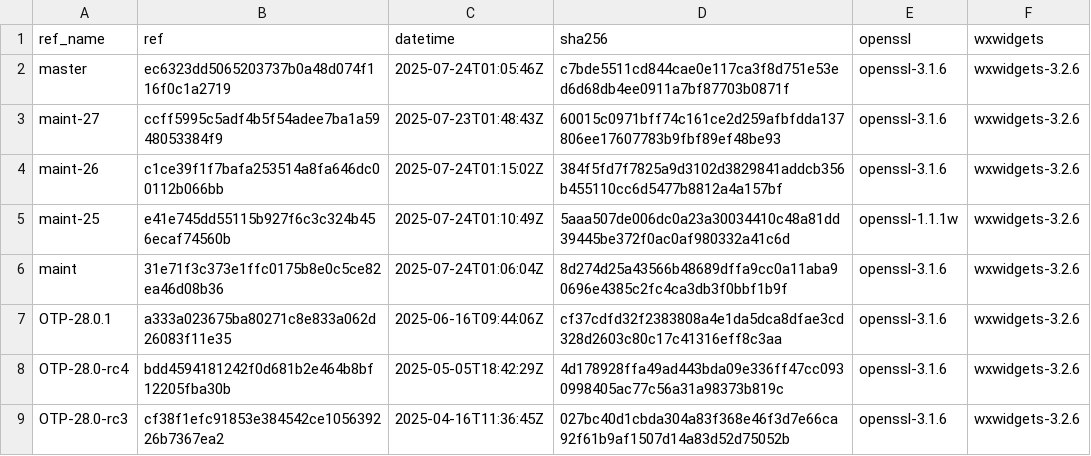
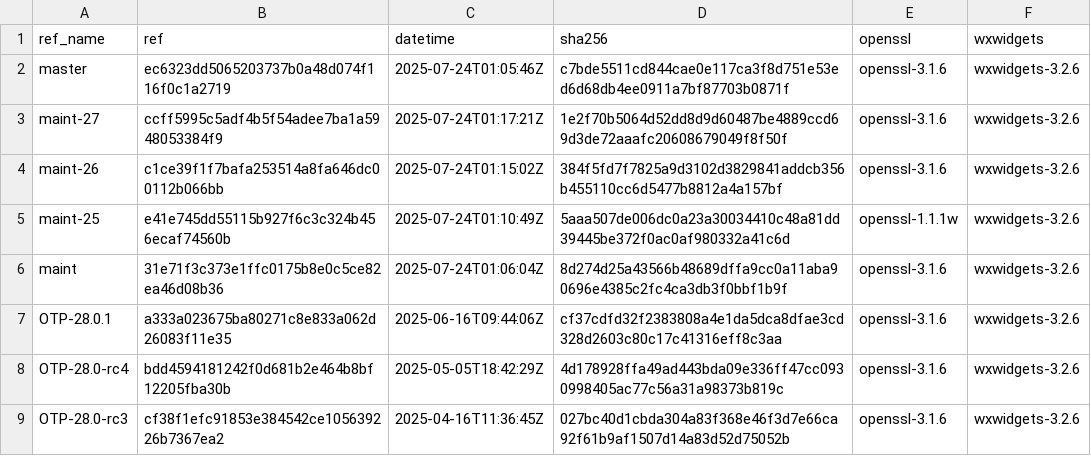
Before and after one commit to paulo-ferraz-oliveira/otp_builds, a CSV file: builds/aarch64-apple-darwin.csv, drawn as a sheet; only a part is shown.

```diff
--- a/builds/aarch64-apple-darwin.csv
+++ b/builds/aarch64-apple-darwin.csv
@@ -2,3 +2,3 @@ ref_name,ref,datetime,sha256,openssl,wxwidgets
 master,ec6323dd5065203737b0a48d074f116f0c1a2719,2025-07-24T01:05:46Z,c7bde5511cd844cae0e117ca3f8d751e53ed6d68db4ee0911a7bf87703b0871f,openssl-3.1.6,wxwidgets-3.2.6
-maint-27,ccff5995c5adf4b5f54adee7ba1a5948053384f9,2025-07-23T01:48:43Z,60015c0971bff74c161ce2d259afbfdda137806ee17607783b9fbf89ef48be93,openssl-3.1.6,wxwidgets-3.2.6
+maint-27,ccff5995c5adf4b5f54adee7ba1a5948053384f9,2025-07-24T01:17:21Z,1e2f70b5064d52dd8d9d60487be4889ccd69d3de72aaafc20608679049f8f50f,openssl-3.1.6,wxwidgets-3.2.6
 maint-26,c1ce39f1f7bafa253514a8fa646dc00112b066bb,2025-07-24T01:15:02Z,384f5fd7f7825a9d3102d3829841addcb356b455110cc6d5477b8812a4a157bf,openssl-3.1.6,wxwidgets-3.2.6
```
